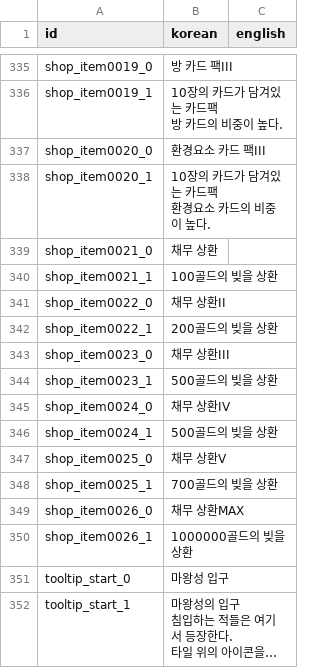
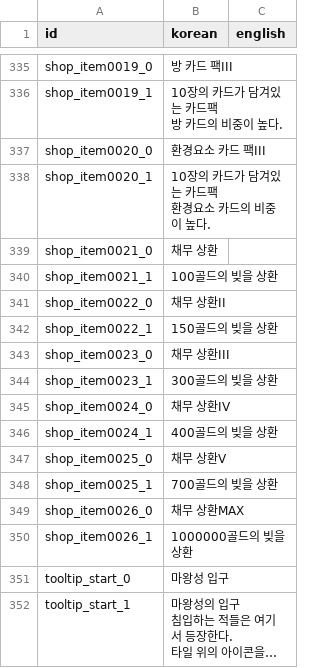
Before and after one commit to kio972/Project_DefenceMaking, a CSV file: Assets/Resources/Data/languageData.csv, drawn as a sheet; only a part is shown, gaps mark what is left out; long unchanged cells end in ….

```diff
--- a/Assets/Resources/Data/languageData.csv
+++ b/Assets/Resources/Data/languageData.csv
@@ -388,7 +388,7 @@ shop_item0021_1,100골드의 빚을 상환,
 shop_item0022_0,채무 상환II,
-shop_item0022_1,200골드의 빚을 상환,
+shop_item0022_1,150골드의 빚을 상환,
 shop_item0023_0,채무 상환III,
-shop_item0023_1,500골드의 빚을 상환,
+shop_item0023_1,300골드의 빚을 상환,
 shop_item0024_0,채무 상환IV,
-shop_item0024_1,500골드의 빚을 상환,
+shop_item0024_1,400골드의 빚을 상환,
 shop_item0025_0,채무 상환V,
```
Also changed, not shown: Assets/Resources/Data/Stage0/Stage0_questTable.csv, Assets/Resources/Data/shopListData.csv, 3 other files.
